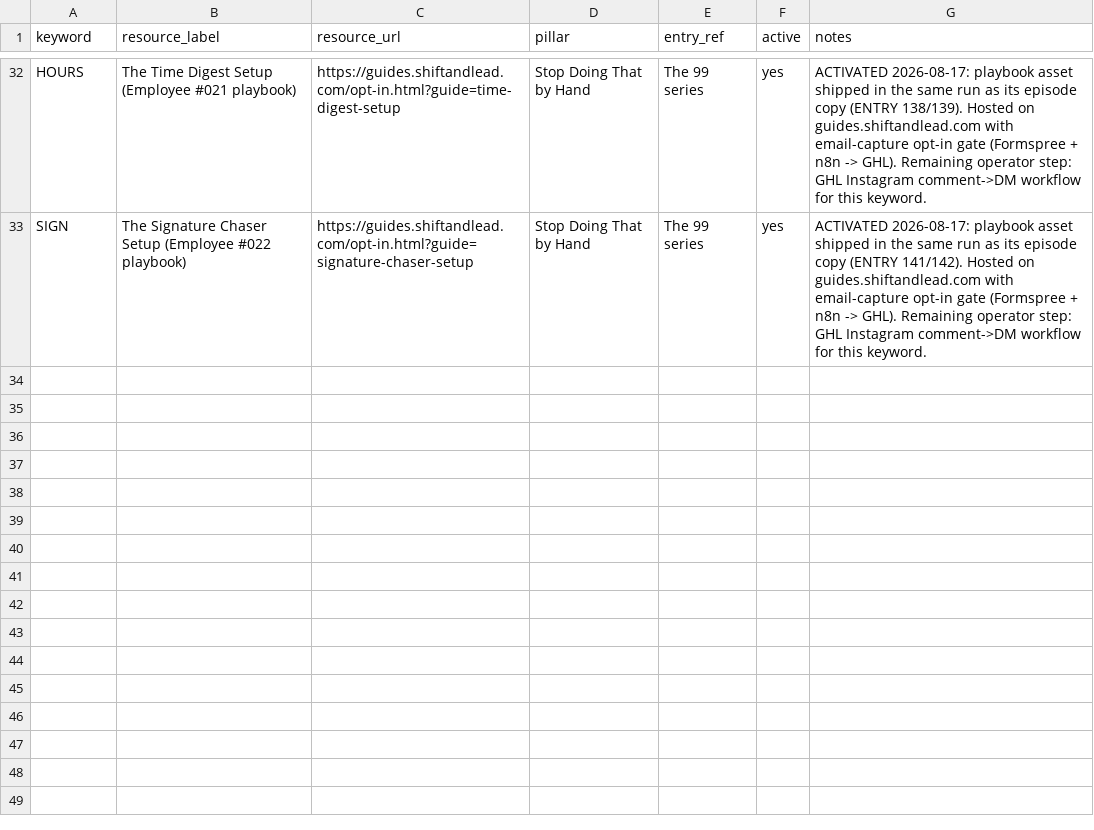
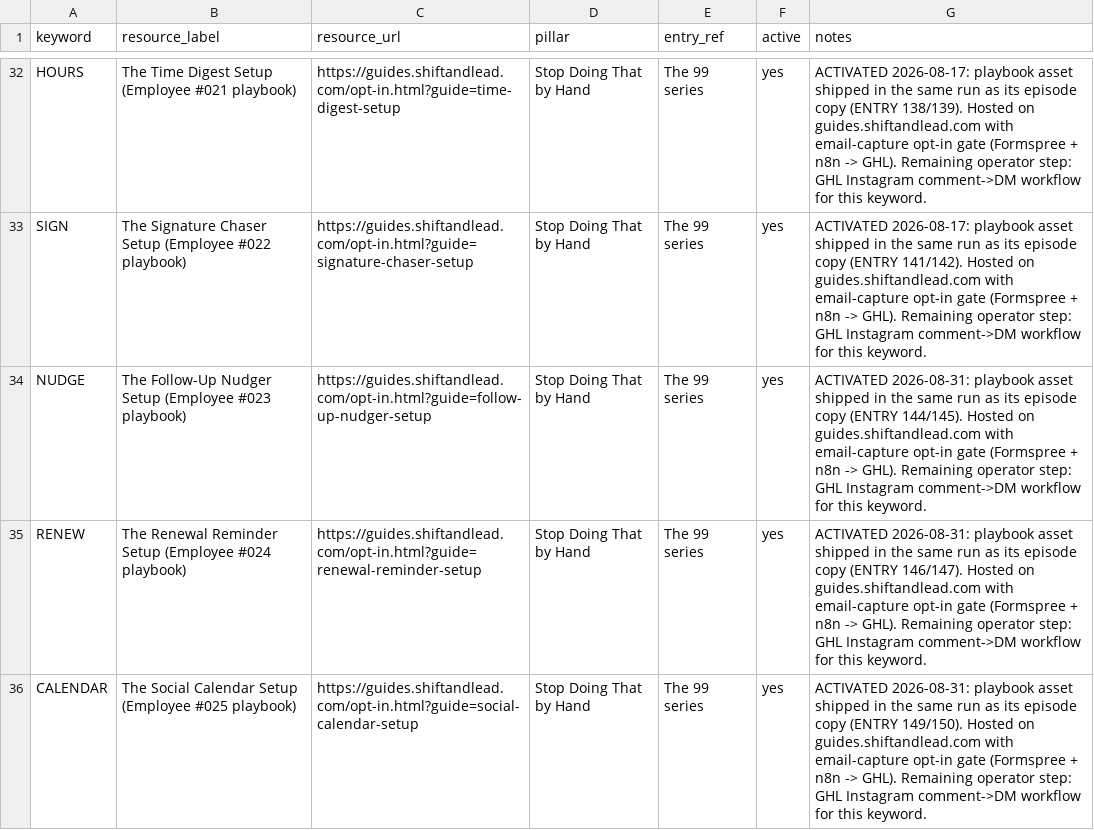
Before and after one commit to The-Ai-automation-Queen/content-system, a CSV file: lead-magnets.csv, drawn as a sheet; only a part is shown, gaps mark what is left out; the diff names each change by its address in the sheet, - before the commit and + after, or states it on an @@ line.

```diff
--- a/lead-magnets.csv
+++ b/lead-magnets.csv
+row 34: NUDGE | The Follow-Up Nudger Setup (Employee #023 playbook) | https://guides.shiftandlead.com/opt-in.html?guide=follow-up-nudger-setup | Stop Doing That by Hand | The 99 series | yes | ACTIVATED 2026-08-31: playbook asset shipped in the same run as its episode copy (ENTRY 144/145). Hosted on guides.shiftandlead.com with email-capture opt-in gate (Formspree + n8n -> GHL). Remaining operator step: GHL Instagram comment->DM workflow for this keyword.
+row 35: RENEW | The Renewal Reminder Setup (Employee #024 playbook) | https://guides.shiftandlead.com/opt-in.html?guide=renewal-reminder-setup | Stop Doing That by Hand | The 99 series | yes | ACTIVATED 2026-08-31: playbook asset shipped in the same run as its episode copy (ENTRY 146/147). Hosted on guides.shiftandlead.com with email-capture opt-in gate (Formspree + n8n -> GHL). Remaining operator step: GHL Instagram comment->DM workflow for this keyword.
+row 36: CALENDAR | The Social Calendar Setup (Employee #025 playbook) | https://guides.shiftandlead.com/opt-in.html?guide=social-calendar-setup | Stop Doing That by Hand | The 99 series | yes | ACTIVATED 2026-08-31: playbook asset shipped in the same run as its episode copy (ENTRY 149/150). Hosted on guides.shiftandlead.com with email-capture opt-in gate (Formspree + n8n -> GHL). Remaining operator step: GHL Instagram comment->DM workflow for this keyword.
```
Also changed, not shown: 13 other files.
